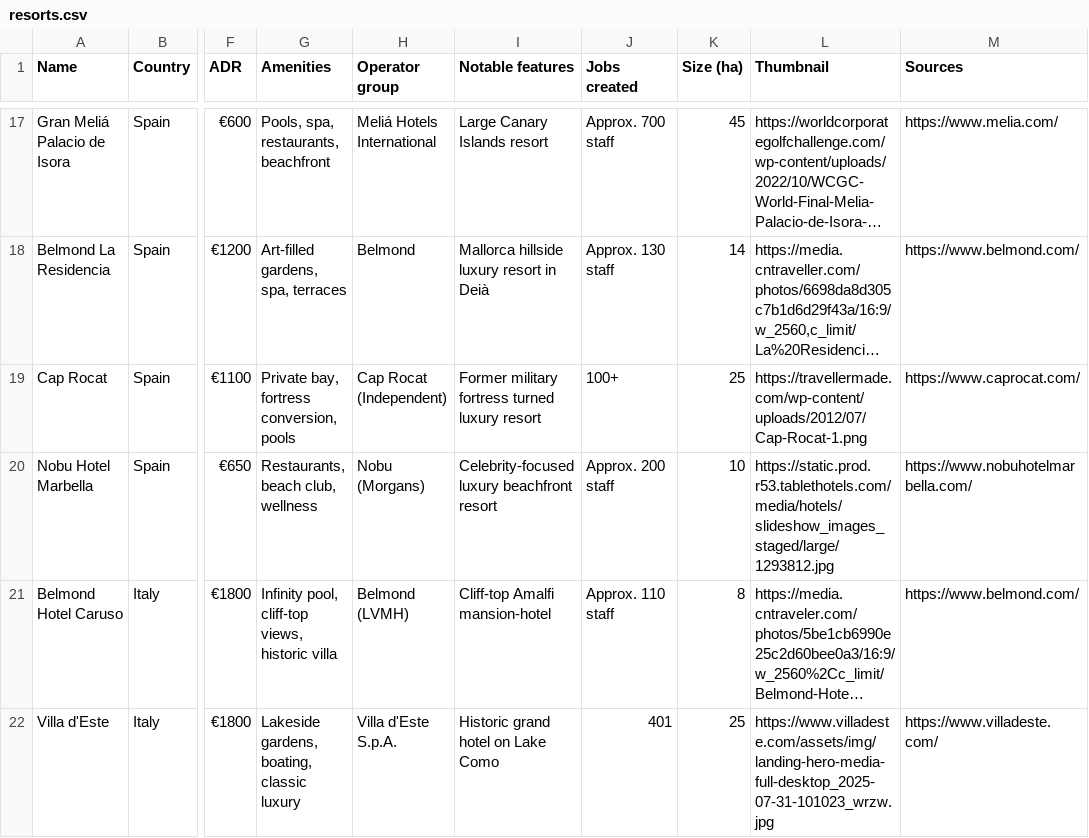
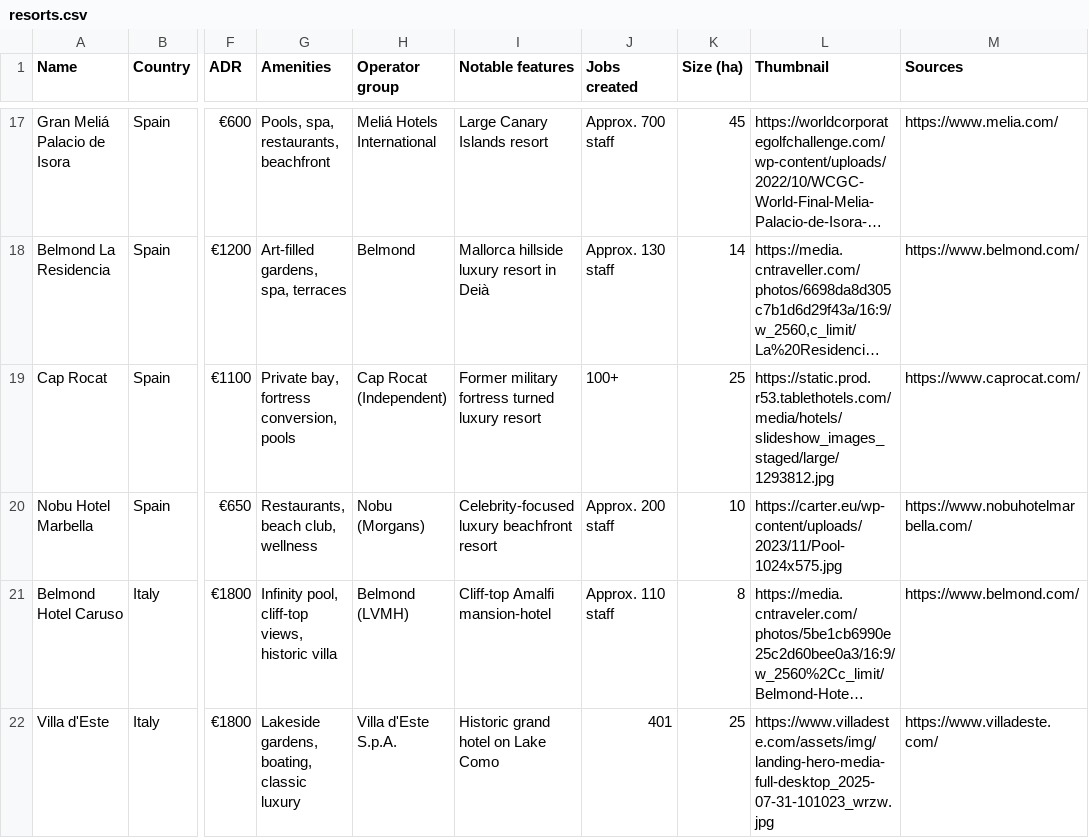
Before and after one commit to maxsykora/MedResortsMap, a CSV file: resorts.csv, drawn as a sheet; only a part is shown, gaps mark what is left out; long unchanged cells end in …; the diff names each change by its address in the sheet, - before the commit and + after, or states it on an @@ line.

Commit message:
25

```diff
--- a/resorts.csv
+++ b/resorts.csv
-L19 (Thumbnail): https://travellermade.com/wp-content/uploads/2012/07/Cap-Rocat-1.png
+L19 (Thumbnail): https://static.prod.r53.tablethotels.com/media/hotels/slideshow_images_staged/large/1293812.jpg
-L20 (Thumbnail): https://static.prod.r53.tablethotels.com/media/hotels/slideshow_images_staged/large/1293812.jpg
+L20 (Thumbnail): https://carter.eu/wp-content/uploads/2023/11/Pool-1024x575.jpg
```
